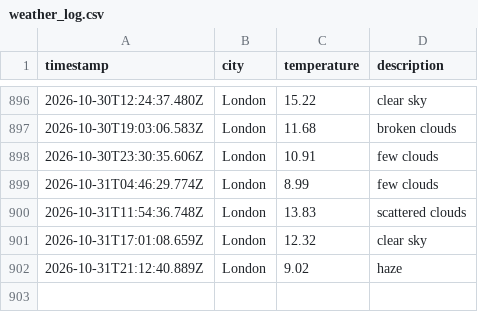
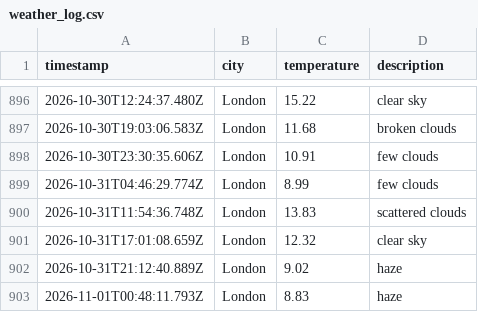
Before and after one commit to ArshaanSindhwani/Weather-DataOps-Pipeline, a CSV file: data/weather_log.csv, drawn as a sheet; only a part is shown, gaps mark what is left out; the diff names each change by its address in the sheet, - before the commit and + after, or states it on an @@ line.

```diff
--- a/data/weather_log.csv
+++ b/data/weather_log.csv
+row 903: 2026-11-01T00:48:11.793Z | London | 8.83 | haze
```
Also changed, not shown: 1 other file.
